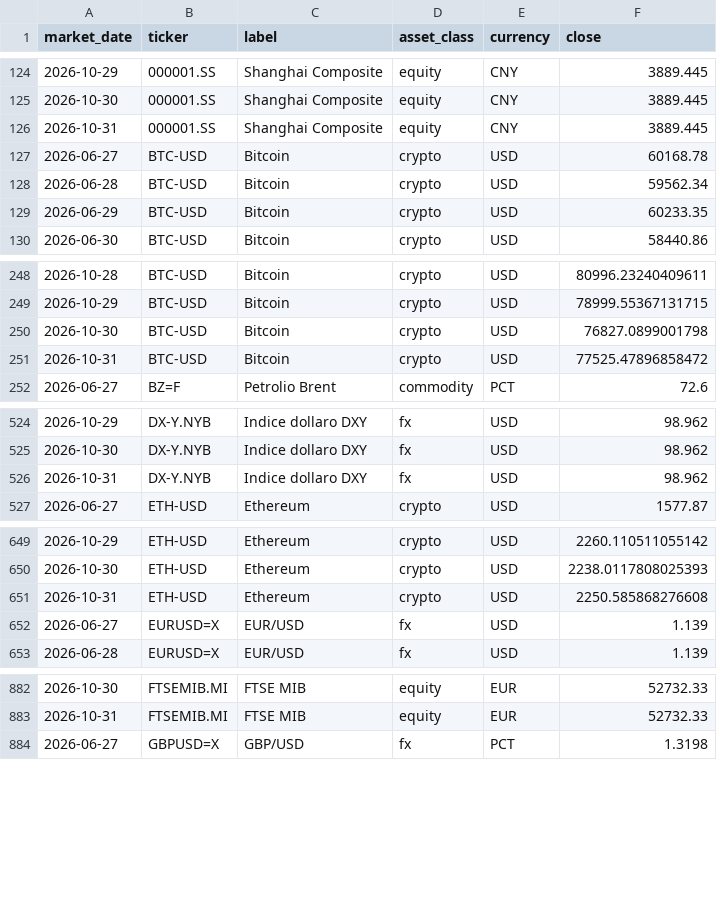
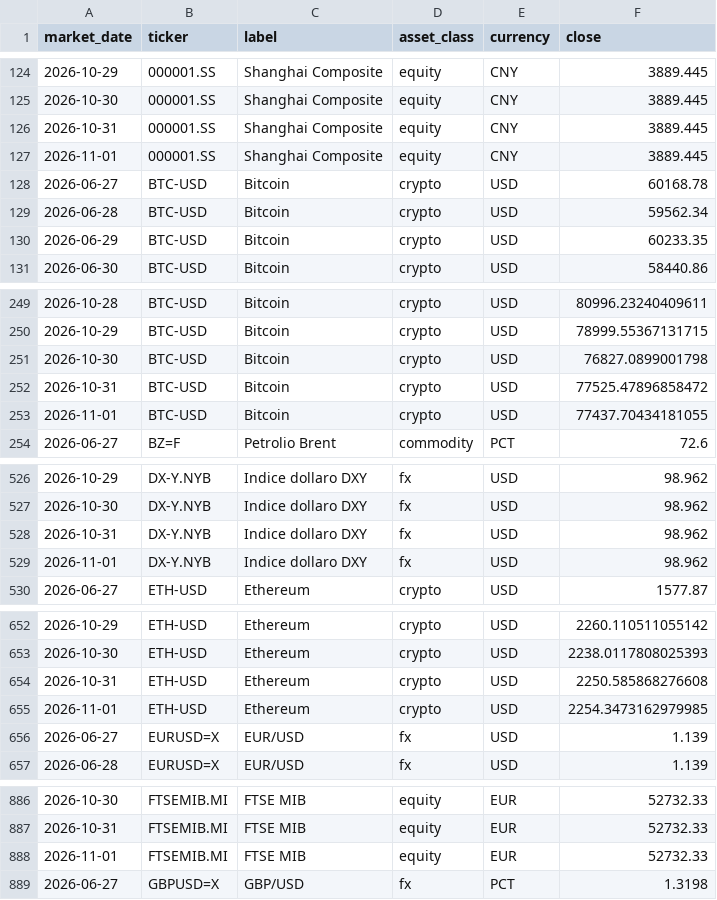
Before and after one commit to flenghij27-cb27/moneys-monitor, a CSV file: data/prices_daily.csv, drawn as a sheet; only a part is shown, gaps mark what is left out; the diff covers the shown part only.

```diff
--- a/data/prices_daily.csv
+++ b/data/prices_daily.csv
@@ -126,2 +126,3 @@ market_date,ticker,label,asset_class,currency,close
 2026-10-31,000001.SS,Shanghai Composite,equity,CNY,3889.445
+2026-11-01,000001.SS,Shanghai Composite,equity,CNY,3889.445
 2026-06-27,BTC-USD,Bitcoin,crypto,USD,60168.78
@@ -251,2 +252,3 @@ market_date,ticker,label,asset_class,currency,close
 2026-10-31,BTC-USD,Bitcoin,crypto,USD,77525.47896858472
+2026-11-01,BTC-USD,Bitcoin,crypto,USD,77437.70434181055
 2026-06-27,BZ=F,Petrolio Brent,commodity,PCT,72.6
@@ -526,2 +528,3 @@ market_date,ticker,label,asset_class,currency,close
 2026-10-31,DX-Y.NYB,Indice dollaro DXY,fx,USD,98.962
+2026-11-01,DX-Y.NYB,Indice dollaro DXY,fx,USD,98.962
 2026-06-27,ETH-USD,Ethereum,crypto,USD,1577.87
@@ -651,2 +654,3 @@ market_date,ticker,label,asset_class,currency,close
 2026-10-31,ETH-USD,Ethereum,crypto,USD,2250.585868276608
+2026-11-01,ETH-USD,Ethereum,crypto,USD,2254.3473162979985
 2026-06-27,EURUSD=X,EUR/USD,fx,USD,1.139
@@ -883,2 +887,3 @@ market_date,ticker,label,asset_class,currency,close
 2026-10-31,FTSEMIB.MI,FTSE MIB,equity,EUR,52732.33
+2026-11-01,FTSEMIB.MI,FTSE MIB,equity,EUR,52732.33
 2026-06-27,GBPUSD=X,GBP/USD,fx,PCT,1.3198
```
Also changed, not shown: 12 added rows elsewhere in this file, data/prices.csv, 6 other files.
